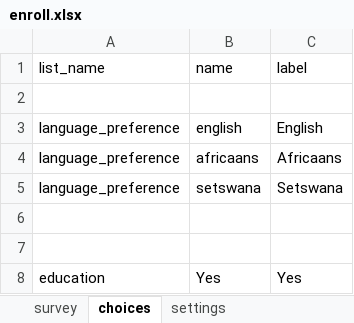
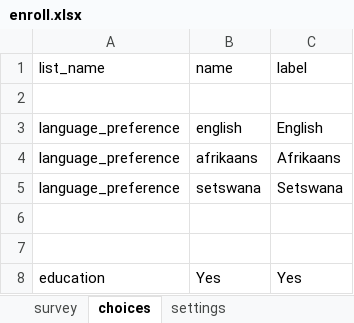
Before and after one commit to I-TECH-UW/2waytexting, an Excel workbook: config/itech-aurum/forms/app/enroll.xlsx, sheet choices, drawn as a sheet; values as stored, in another font and other column widths than the file's, no borders; the diff names each change by its address in the sheet, - before the commit and + after, or states it on an @@ line.

```diff
--- a/config/itech-aurum/forms/app/enroll.xlsx (sheet choices)
+++ b/config/itech-aurum/forms/app/enroll.xlsx (sheet choices)
-B4 (name): africaans
+B4 (name): afrikaans
-C4 (label): Africaans
+C4 (label): Afrikaans
```
Also changed, not shown: sheet survey, 4 other files.
